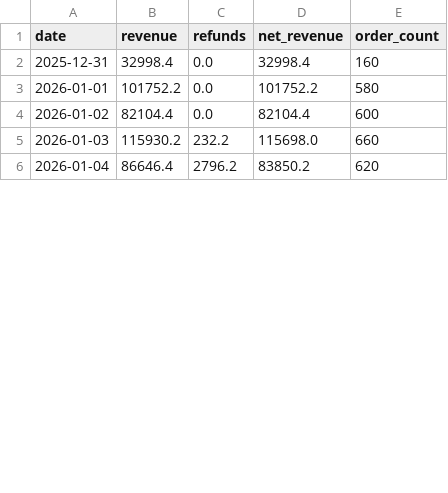
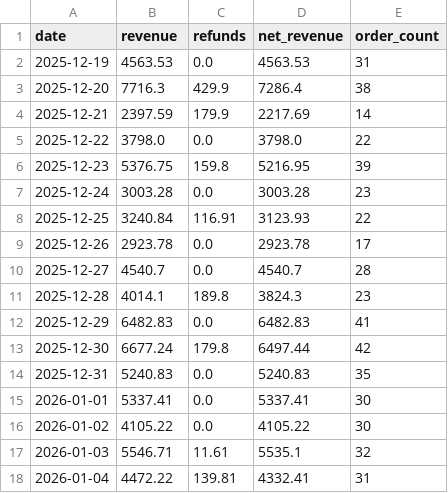
Before and after one commit to RTRAMMA/ShopifyTestDashboard, a CSV file: daily_summary.csv, drawn as a sheet; only a part is shown; the diff covers the shown part only.

```diff
--- a/daily_summary.csv
+++ b/daily_summary.csv
@@ -1,6 +1,18 @@
 date,revenue,refunds,net_revenue,order_count
-2025-12-31,32998.4,0.0,32998.4,160
-2026-01-01,101752.2,0.0,101752.2,580
-2026-01-02,82104.4,0.0,82104.4,600
-2026-01-03,115930.2,232.2,115698.0,660
-2026-01-04,86646.4,2796.2,83850.2,620
+2025-12-19,4563.53,0.0,4563.53,31
+2025-12-20,7716.3,429.9,7286.4,38
+2025-12-21,2397.59,179.9,2217.69,14
+2025-12-22,3798.0,0.0,3798.0,22
+2025-12-23,5376.75,159.8,5216.95,39
+2025-12-24,3003.28,0.0,3003.28,23
+2025-12-25,3240.84,116.91,3123.93,22
+2025-12-26,2923.78,0.0,2923.78,17
+2025-12-27,4540.7,0.0,4540.7,28
+2025-12-28,4014.1,189.8,3824.3,23
+2025-12-29,6482.83,0.0,6482.83,41
+2025-12-30,6677.24,179.8,6497.44,42
+2025-12-31,5240.83,0.0,5240.83,35
+2026-01-01,5337.41,0.0,5337.41,30
+2026-01-02,4105.22,0.0,4105.22,30
+2026-01-03,5546.71,11.61,5535.1,32
+2026-01-04,4472.22,139.81,4332.41,31
```
Also changed, not shown: 42 edited cells elsewhere in this file.
